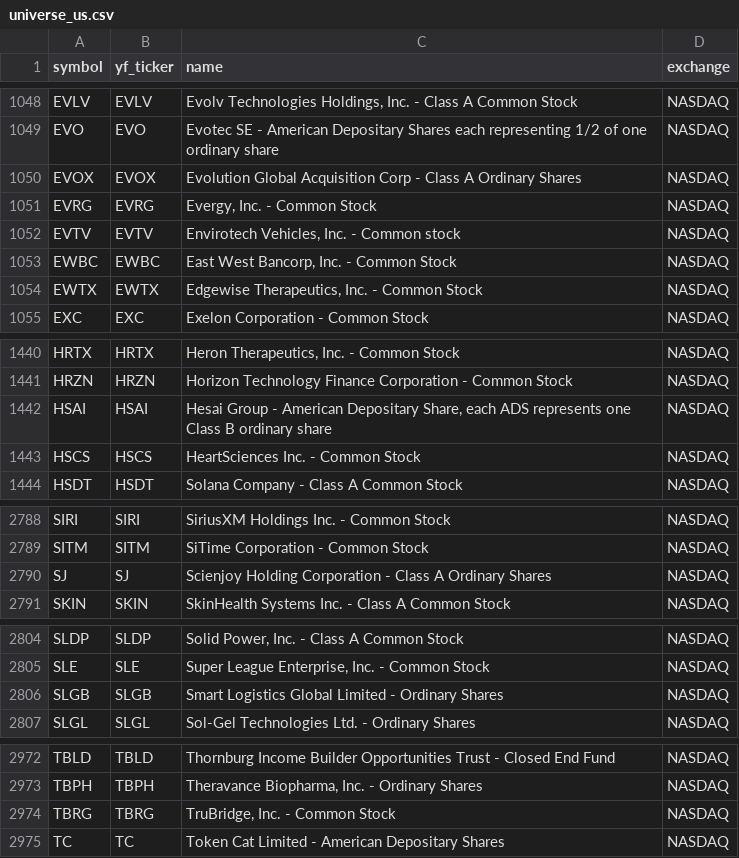
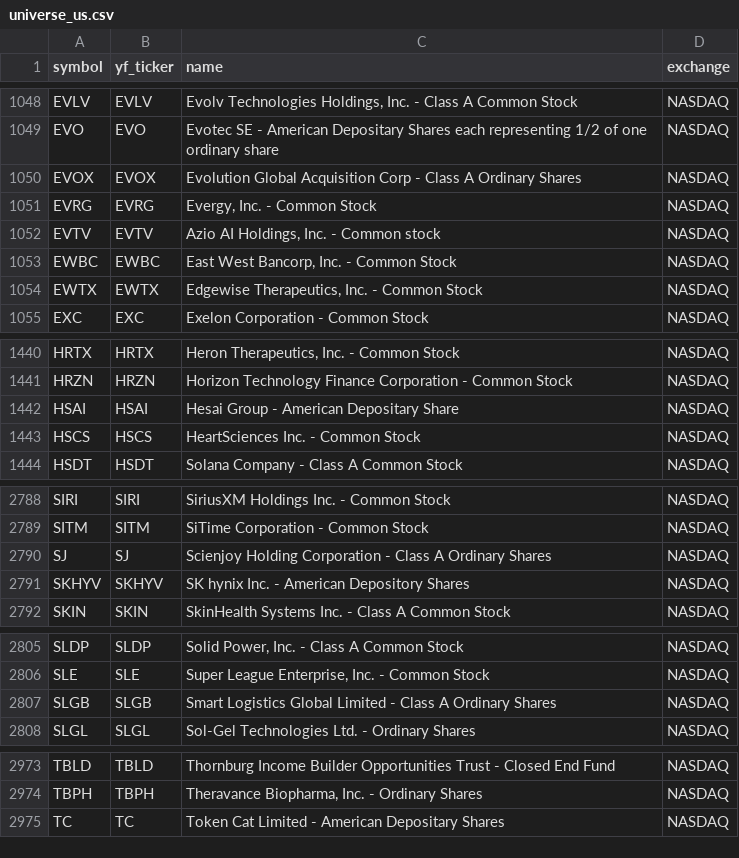
Before and after one commit to Aditya100704/nse-bse-momentum-scanner, a CSV file: data/universe_us.csv, drawn as a sheet; only a part is shown, gaps mark what is left out.

```diff
--- a/data/universe_us.csv
+++ b/data/universe_us.csv
@@ -1051,3 +1051,3 @@ EVOX,EVOX,Evolution Global Acquisition Corp - Class A Ordinary Shares,NASDAQ
 EVRG,EVRG,"Evergy, Inc. - Common Stock",NASDAQ
-EVTV,EVTV,"Envirotech Vehicles, Inc. - Common stock",NASDAQ
+EVTV,EVTV,"Azio AI Holdings, Inc. - Common stock",NASDAQ
 EWBC,EWBC,"East West Bancorp, Inc. - Common Stock",NASDAQ
@@ -1441,3 +1441,3 @@ HRTX,HRTX,"Heron Therapeutics, Inc.   - Common Stock",NASDAQ
 HRZN,HRZN,Horizon Technology Finance Corporation - Common Stock,NASDAQ
-HSAI,HSAI,"Hesai Group - American Depositary Share, each ADS represents one Class B ordinary share",NASDAQ
+HSAI,HSAI,Hesai Group - American Depositary Share,NASDAQ
 HSCS,HSCS,HeartSciences Inc. - Common Stock,NASDAQ
@@ -2790,2 +2790,3 @@ SITM,SITM,SiTime Corporation - Common Stock,NASDAQ
 SJ,SJ,Scienjoy Holding Corporation - Class A Ordinary Shares,NASDAQ
+SKHYV,SKHYV,SK hynix Inc. - American Depository Shares,NASDAQ
 SKIN,SKIN,SkinHealth Systems Inc. - Class A Common Stock,NASDAQ
@@ -2805,3 +2806,3 @@ SLDP,SLDP,"Solid Power, Inc. - Class A Common Stock",NASDAQ
 SLE,SLE,"Super League Enterprise, Inc. - Common Stock",NASDAQ
-SLGB,SLGB,Smart Logistics Global Limited - Ordinary Shares,NASDAQ
+SLGB,SLGB,Smart Logistics Global Limited - Class A Ordinary Shares,NASDAQ
 SLGL,SLGL,Sol-Gel Technologies Ltd. - Ordinary Shares,NASDAQ
@@ -2973,3 +2974,2 @@ TBLD,TBLD,Thornburg Income Builder Opportunities Trust - Closed End Fund,NASDAQ
 TBPH,TBPH,"Theravance Biopharma, Inc. - Ordinary Shares",NASDAQ
-TBRG,TBRG,"TruBridge, Inc. - Common Stock",NASDAQ
 TC,TC,Token Cat Limited - American Depositary Shares,NASDAQ
```
Also changed, not shown: data/scanner_output_us.csv, data/universe.csv, 7 other files.
